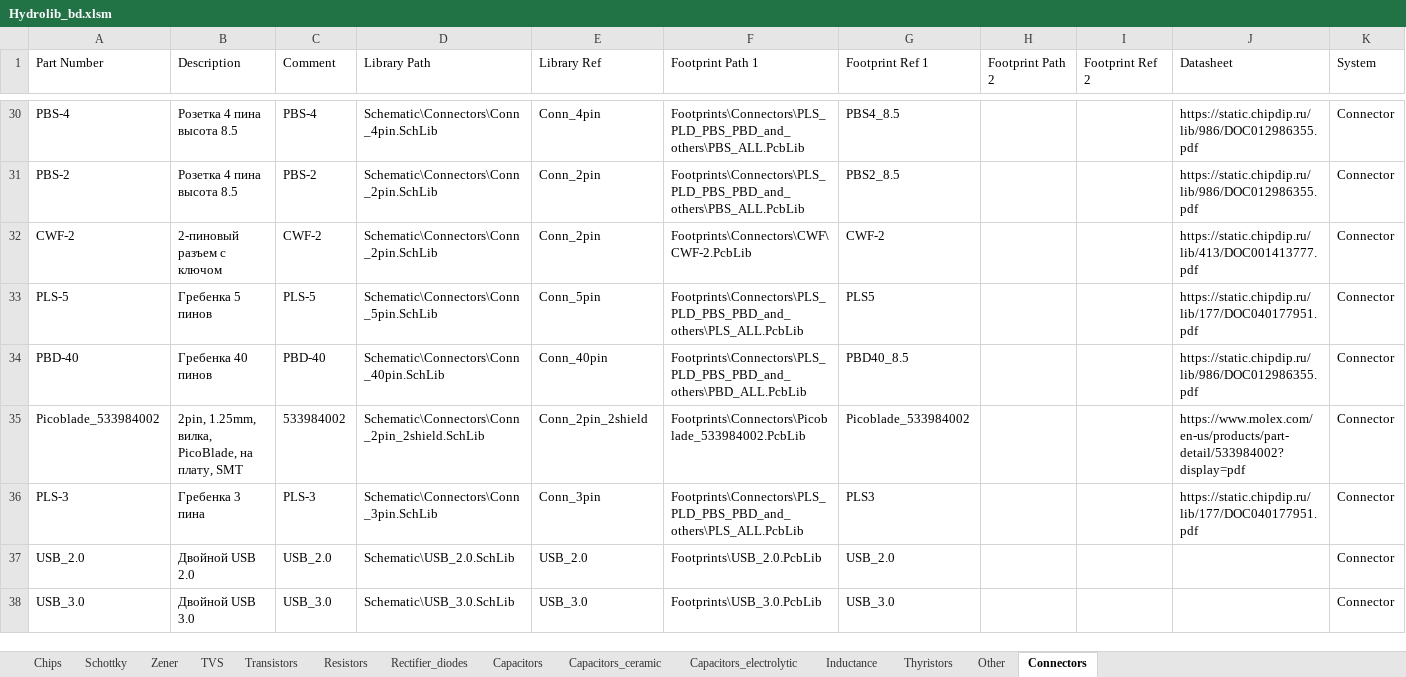
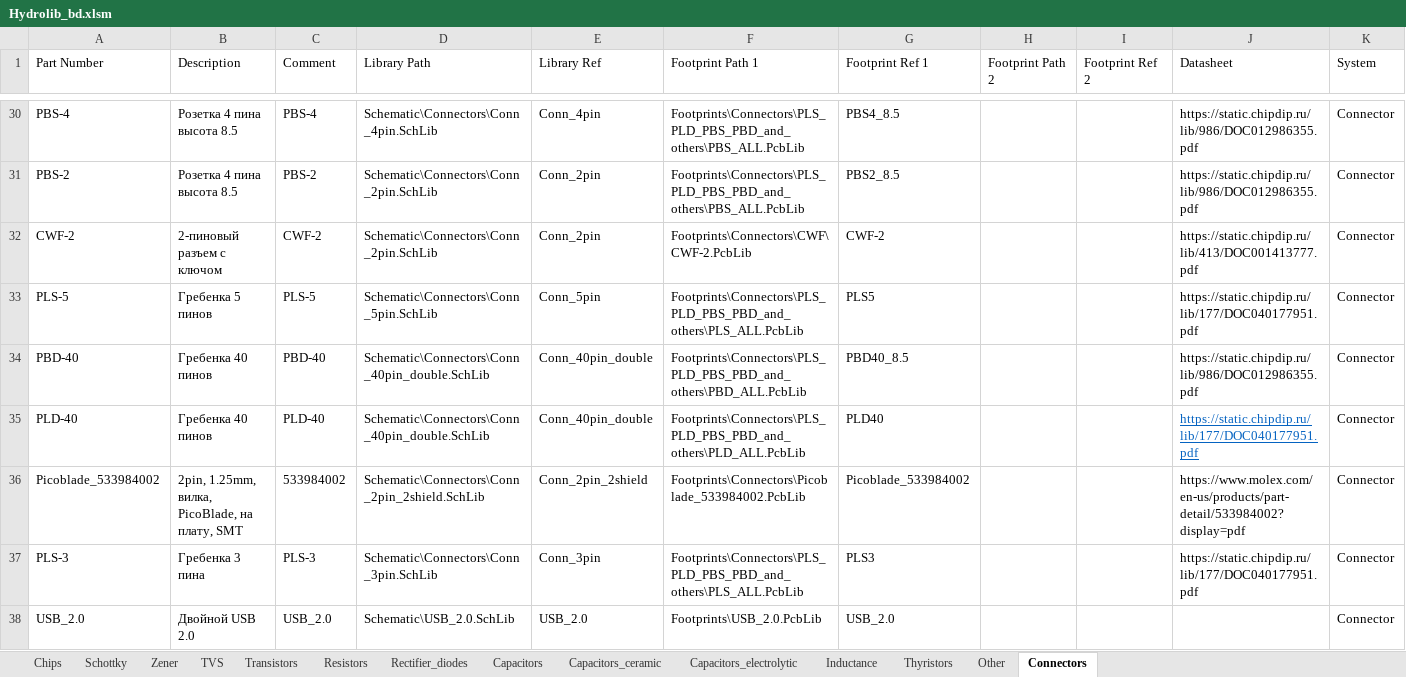
Before and after one commit to hydronautics-team/Hydrolib, an Excel workbook: Database/Hydrolib_bd.xlsm, sheet Connectors, drawn as a sheet; only a part is shown, gaps mark what is left out; the shorter side is filled out with more unchanged rows; values as stored, in another font and other column widths than the file's, no borders; table styles not drawn; the diff names each change by its address in the sheet, - before the commit and + after, or states it on an @@ line.

```diff
--- a/Database/Hydrolib_bd.xlsm (sheet Connectors)
+++ b/Database/Hydrolib_bd.xlsm (sheet Connectors)
-D34 (Library Path): Schematic\Connectors\Conn_40pin.SchLib
+D34 (Library Path): Schematic\Connectors\Conn_40pin_double.SchLib
-E34 (Library Ref): Conn_40pin
+E34 (Library Ref): Conn_40pin_double
+row 35: PLD-40 | Гребенка 40 пинов | PLD-40 | Schematic\Connectors\Conn_40pin_double.SchLib | Conn_40pin_double | Footprints\Connectors\PLS_PLD_PBS_PBD_and_others\PLD_ALL.PcbLib | PLD40 |  |  | https://static.chipdip.ru/lib/177/DOC040177951.pdf | Connector
```
Also changed, not shown: 12 other files.
